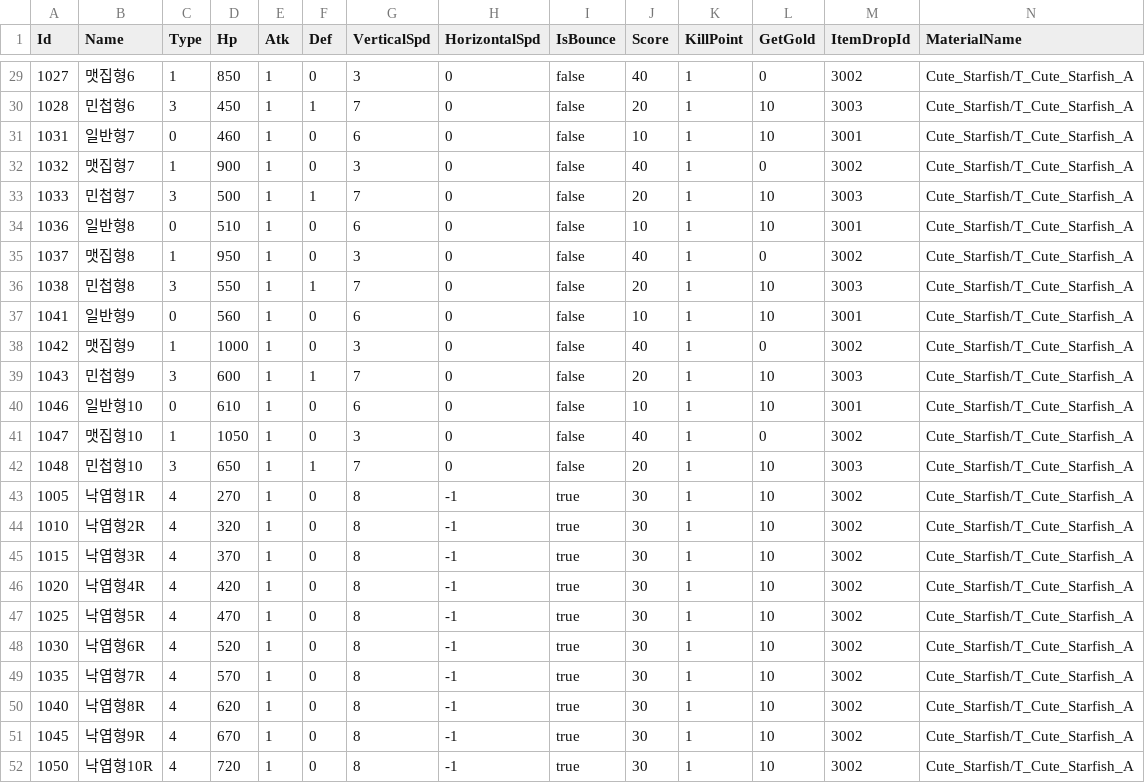
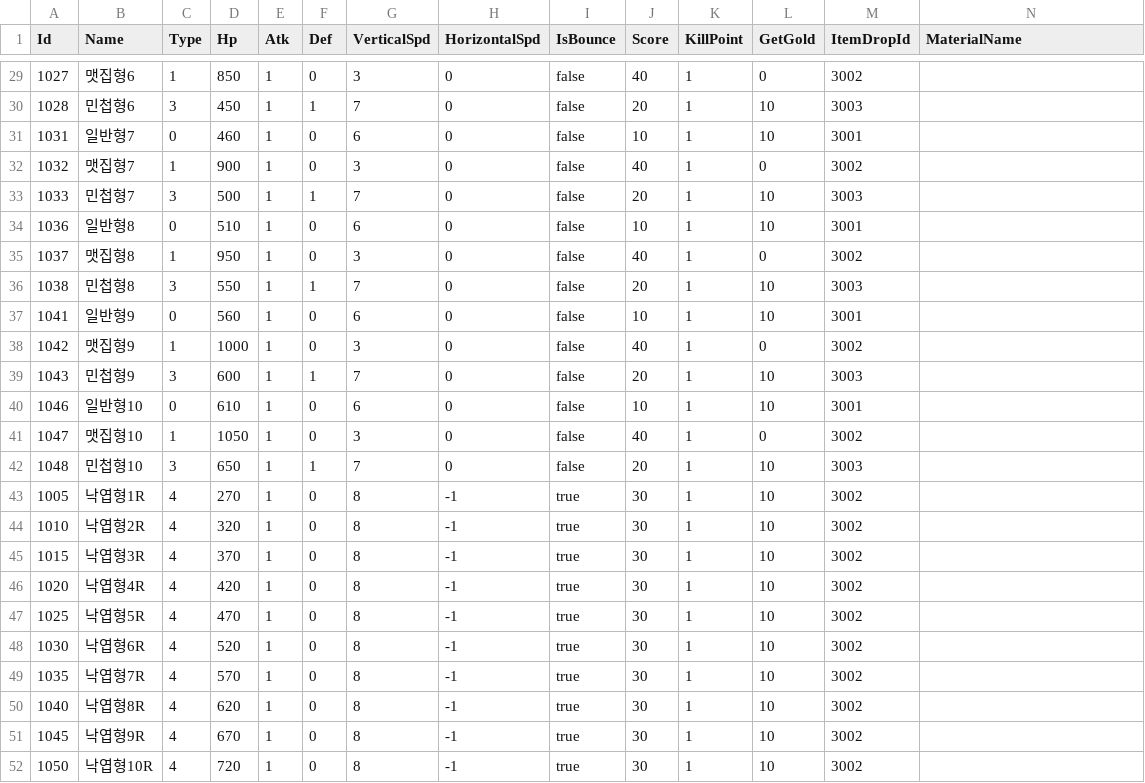
Before and after one commit to kun0530/PooPooAlien, a CSV file: Assets/Resources/DataTable/MonsterTable.csv, drawn as a sheet; only a part is shown, gaps mark what is left out; the diff covers the shown part only.

```diff
--- a/Assets/Resources/DataTable/MonsterTable.csv
+++ b/Assets/Resources/DataTable/MonsterTable.csv
@@ -29,24 +29,24 @@ Id,Name,Type,Hp,Atk,Def,VerticalSpd,HorizontalSpd,IsBounce,Score,KillPoint,GetGo
-1027,맷집형6,1,850,1,0,3,0,false,40,1,0,3002,Cute_Starfish/T_Cute_Starfish_A
-1028,민첩형6,3,450,1,1,7,0,false,20,1,10,3003,Cute_Starfish/T_Cute_Starfish_A
-1031,일반형7,0,460,1,0,6,0,false,10,1,10,3001,Cute_Starfish/T_Cute_Starfish_A
-1032,맷집형7,1,900,1,0,3,0,false,40,1,0,3002,Cute_Starfish/T_Cute_Starfish_A
-1033,민첩형7,3,500,1,1,7,0,false,20,1,10,3003,Cute_Starfish/T_Cute_Starfish_A
-1036,일반형8,0,510,1,0,6,0,false,10,1,10,3001,Cute_Starfish/T_Cute_Starfish_A
-1037,맷집형8,1,950,1,0,3,0,false,40,1,0,3002,Cute_Starfish/T_Cute_Starfish_A
-1038,민첩형8,3,550,1,1,7,0,false,20,1,10,3003,Cute_Starfish/T_Cute_Starfish_A
-1041,일반형9,0,560,1,0,6,0,false,10,1,10,3001,Cute_Starfish/T_Cute_Starfish_A
-1042,맷집형9,1,1000,1,0,3,0,false,40,1,0,3002,Cute_Starfish/T_Cute_Starfish_A
-1043,민첩형9,3,600,1,1,7,0,false,20,1,10,3003,Cute_Starfish/T_Cute_Starfish_A
-1046,일반형10,0,610,1,0,6,0,false,10,1,10,3001,Cute_Starfish/T_Cute_Starfish_A
-1047,맷집형10,1,1050,1,0,3,0,false,40,1,0,3002,Cute_Starfish/T_Cute_Starfish_A
-1048,민첩형10,3,650,1,1,7,0,false,20,1,10,3003,Cute_Starfish/T_Cute_Starfish_A
-1005,낙엽형1R,4,270,1,0,8,-1,true,30,1,10,3002,Cute_Starfish/T_Cute_Starfish_A
-1010,낙엽형2R,4,320,1,0,8,-1,true,30,1,10,3002,Cute_Starfish/T_Cute_Starfish_A
-1015,낙엽형3R,4,370,1,0,8,-1,true,30,1,10,3002,Cute_Starfish/T_Cute_Starfish_A
-1020,낙엽형4R,4,420,1,0,8,-1,true,30,1,10,3002,Cute_Starfish/T_Cute_Starfish_A
-1025,낙엽형5R,4,470,1,0,8,-1,true,30,1,10,3002,Cute_Starfish/T_Cute_Starfish_A
-1030,낙엽형6R,4,520,1,0,8,-1,true,30,1,10,3002,Cute_Starfish/T_Cute_Starfish_A
-1035,낙엽형7R,4,570,1,0,8,-1,true,30,1,10,3002,Cute_Starfish/T_Cute_Starfish_A
-1040,낙엽형8R,4,620,1,0,8,-1,true,30,1,10,3002,Cute_Starfish/T_Cute_Starfish_A
-1045,낙엽형9R,4,670,1,0,8,-1,true,30,1,10,3002,Cute_Starfish/T_Cute_Starfish_A
-1050,낙엽형10R,4,720,1,0,8,-1,true,30,1,10,3002,Cute_Starfish/T_Cute_Starfish_A
+1027,맷집형6,1,850,1,0,3,0,false,40,1,0,3002,
+1028,민첩형6,3,450,1,1,7,0,false,20,1,10,3003,
+1031,일반형7,0,460,1,0,6,0,false,10,1,10,3001,
+1032,맷집형7,1,900,1,0,3,0,false,40,1,0,3002,
+1033,민첩형7,3,500,1,1,7,0,false,20,1,10,3003,
+1036,일반형8,0,510,1,0,6,0,false,10,1,10,3001,
+1037,맷집형8,1,950,1,0,3,0,false,40,1,0,3002,
+1038,민첩형8,3,550,1,1,7,0,false,20,1,10,3003,
+1041,일반형9,0,560,1,0,6,0,false,10,1,10,3001,
+1042,맷집형9,1,1000,1,0,3,0,false,40,1,0,3002,
+1043,민첩형9,3,600,1,1,7,0,false,20,1,10,3003,
+1046,일반형10,0,610,1,0,6,0,false,10,1,10,3001,
+1047,맷집형10,1,1050,1,0,3,0,false,40,1,0,3002,
+1048,민첩형10,3,650,1,1,7,0,false,20,1,10,3003,
+1005,낙엽형1R,4,270,1,0,8,-1,true,30,1,10,3002,
+1010,낙엽형2R,4,320,1,0,8,-1,true,30,1,10,3002,
+1015,낙엽형3R,4,370,1,0,8,-1,true,30,1,10,3002,
+1020,낙엽형4R,4,420,1,0,8,-1,true,30,1,10,3002,
+1025,낙엽형5R,4,470,1,0,8,-1,true,30,1,10,3002,
+1030,낙엽형6R,4,520,1,0,8,-1,true,30,1,10,3002,
+1035,낙엽형7R,4,570,1,0,8,-1,true,30,1,10,3002,
+1040,낙엽형8R,4,620,1,0,8,-1,true,30,1,10,3002,
+1045,낙엽형9R,4,670,1,0,8,-1,true,30,1,10,3002,
+1050,낙엽형10R,4,720,1,0,8,-1,true,30,1,10,3002,
```
Also changed, not shown: 35 edited cells elsewhere in this file, 49 other files.
